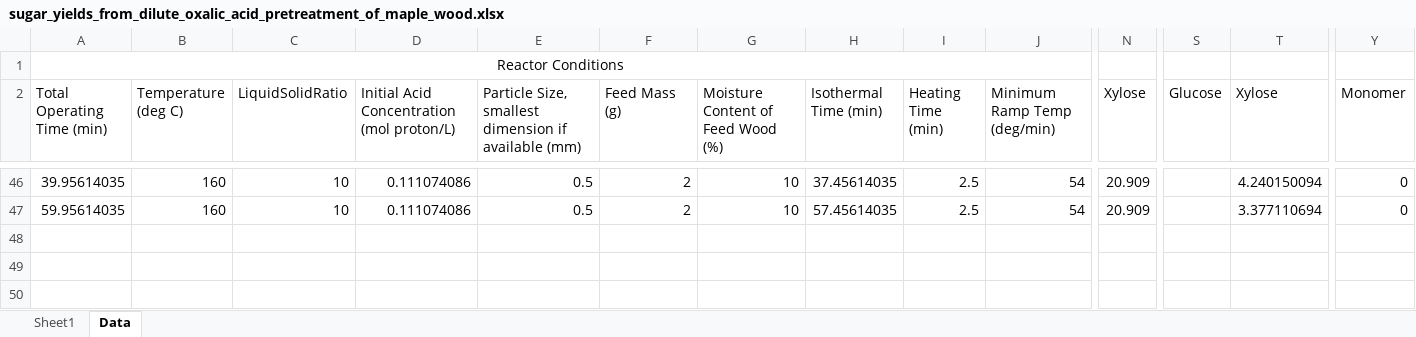
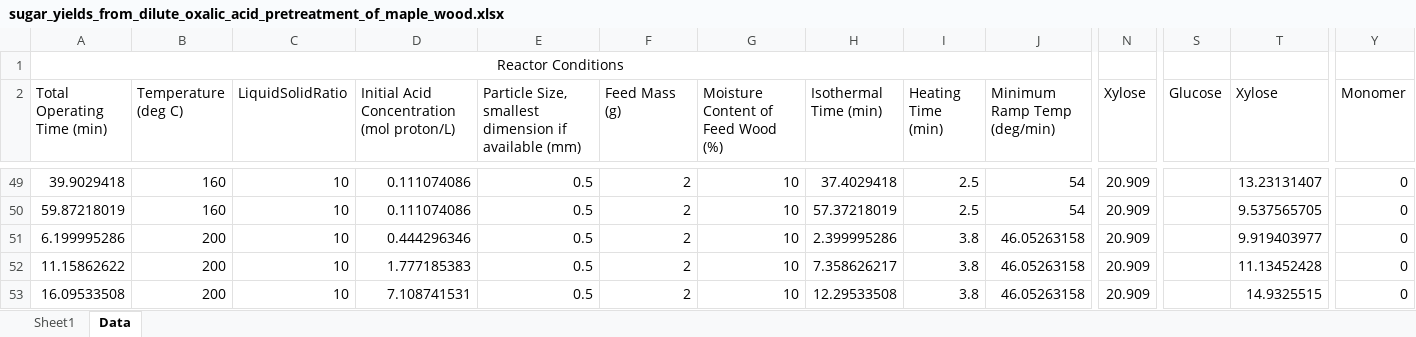
Before and after one commit to edwardwang1/HemicelluloseMachineLearning, an Excel workbook: RawData/sugar_yields_from_dilute_oxalic_acid_pretreatment_of_maple_wood.xlsx, sheet Data, drawn as a sheet; only a part is shown, gaps mark what is left out; values as stored, in another font and other column widths than the file's, no borders; addresses are those after the commit; rows hold the shown columns only; the diff covers the shown part only; the diff names each change by its address in the sheet, - before the commit and + after, or states it on an @@ line.

```diff
--- a/RawData/sugar_yields_from_dilute_oxalic_acid_pretreatment_of_maple_wood.xlsx (sheet Data)
+++ b/RawData/sugar_yields_from_dilute_oxalic_acid_pretreatment_of_maple_wood.xlsx (sheet Data)
-A49 (Total Operating Time (min)): 39.95614035
+A49 (Total Operating Time (min)): 39.9029418
-H49 (Isothermal Time (min)): 37.45614035
+H49 (Isothermal Time (min)): 37.4029418
-T49 (Xylose): 4.240150094
+T49 (Xylose): 13.23131407
-A50 (Total Operating Time (min)): 59.95614035
+A50 (Total Operating Time (min)): 59.87218019
-H50 (Isothermal Time (min)): 57.45614035
+H50 (Isothermal Time (min)): 57.37218019
-T50 (Xylose): 3.377110694
+T50 (Xylose): 9.537565705
+row 51: 6.199995286 | 200 | 10 | 0.444296346 | 0.5 | 2 | 10 | 2.399995286 | 3.8 | 46.05263158 | 20.909 |  | 9.919403977 | 0
+row 52: 11.15862622 | 200 | 10 | 1.777185383 | 0.5 | 2 | 10 | 7.358626217 | 3.8 | 46.05263158 | 20.909 |  | 11.13452428 | 0
+row 53: 16.09533508 | 200 | 10 | 7.108741531 | 0.5 | 2 | 10 | 12.29533508 | 3.8 | 46.05263158 | 20.909 |  | 14.9325515 | 0
```
Also changed, not shown: 3 added rows and 93 edited cells elsewhere in this sheet, formulas that keep their value, 1 other file.
